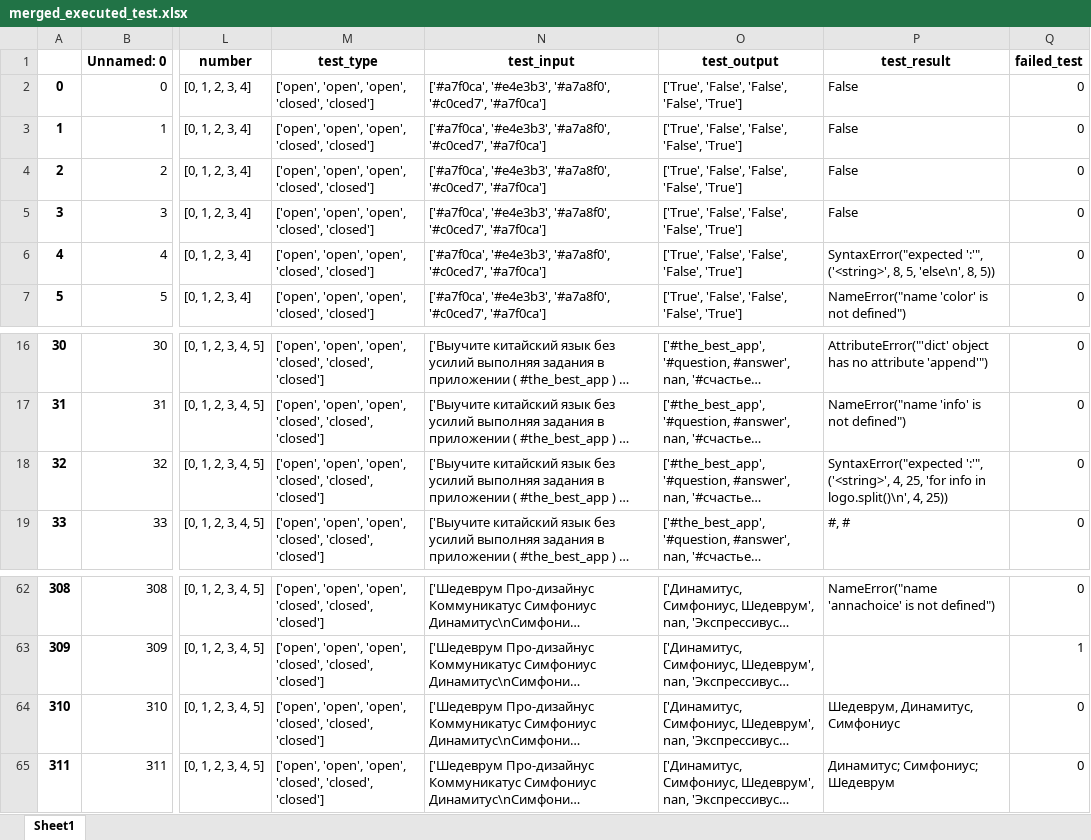
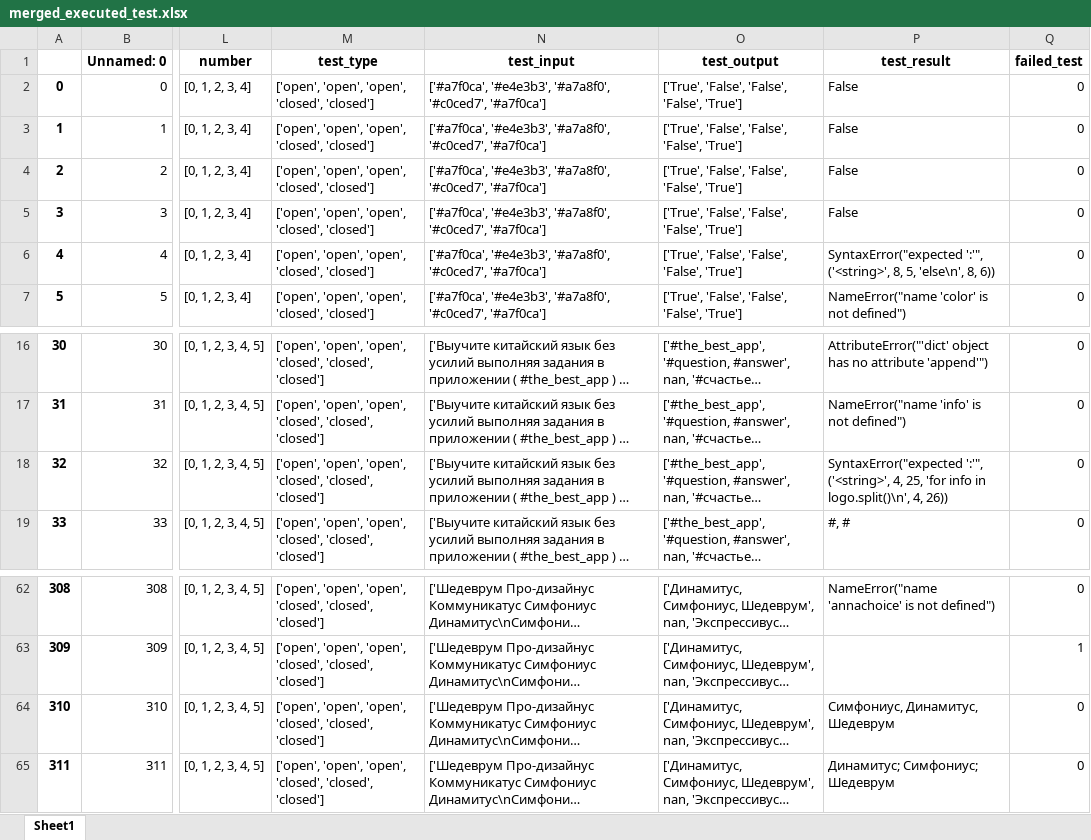
Before and after one commit to sheep-shaun/HSE-AI-Assistant-Hack, an Excel workbook: data/train/merged_executed_test.xlsx, sheet Sheet1, drawn as a sheet; only a part is shown, gaps mark what is left out; long unchanged cells end in …; values as stored, in another font and other column widths than the file's, no borders; the diff names each change by its address in the sheet, - before the commit and + after, or states it on an @@ line.

Commit message:
fix execute code func: test_case with "; " was handled incorrectly

```diff
--- a/data/train/merged_executed_test.xlsx (sheet Sheet1)
+++ b/data/train/merged_executed_test.xlsx (sheet Sheet1)
-P6 (test_result): …'else\n', 8, 5))
+P6 (test_result): …'else\n', 8, 6))
-P18 (test_result): …logo.split()\n', 4, 25))
+P18 (test_result): …logo.split()\n', 4, 26))
-P64 (test_result): Шедеврум, Динамитус, Симфониус
+P64 (test_result): Симфониус, Динамитус, Шедеврум
```
Also changed, not shown: 5 other files.
